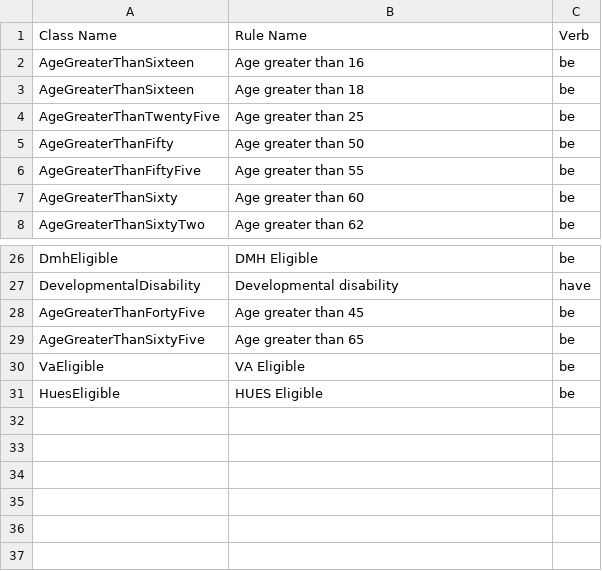
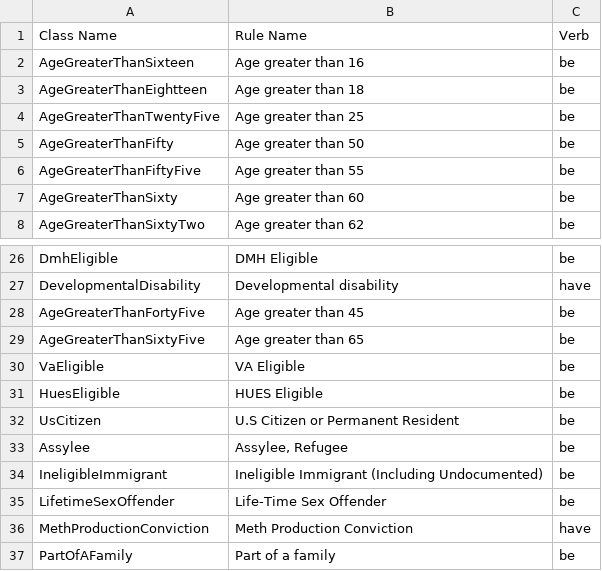
Before and after one commit to greenriver/boston-cas, a CSV file: db/rules.csv, drawn as a sheet; only a part is shown, gaps mark what is left out.

Commit message:
Additional rules to support Springfield

```diff
--- a/db/rules.csv
+++ b/db/rules.csv
@@ -2,3 +2,3 @@ Class Name,Rule Name,Verb
 AgeGreaterThanSixteen,Age greater than 16,be
-AgeGreaterThanSixteen,Age greater than 18,be
+AgeGreaterThanEightteen,Age greater than 18,be
 AgeGreaterThanTwentyFive,Age greater than 25,be
@@ -31 +31,7 @@ VaEligible,VA Eligible,be
 HuesEligible,HUES Eligible,be
+UsCitizen,U.S Citizen or Permanent Resident,be
+Assylee,"Assylee, Refugee",be
+IneligibleImmigrant,"Ineligible Immigrant (Including Undocumented)",be
+LifetimeSexOffender,"Life-Time Sex Offender",be
+MethProductionConviction,Meth Production Conviction,have
+PartOfAFamily,Part of a family,be
```
Also changed, not shown: 11 other files.
